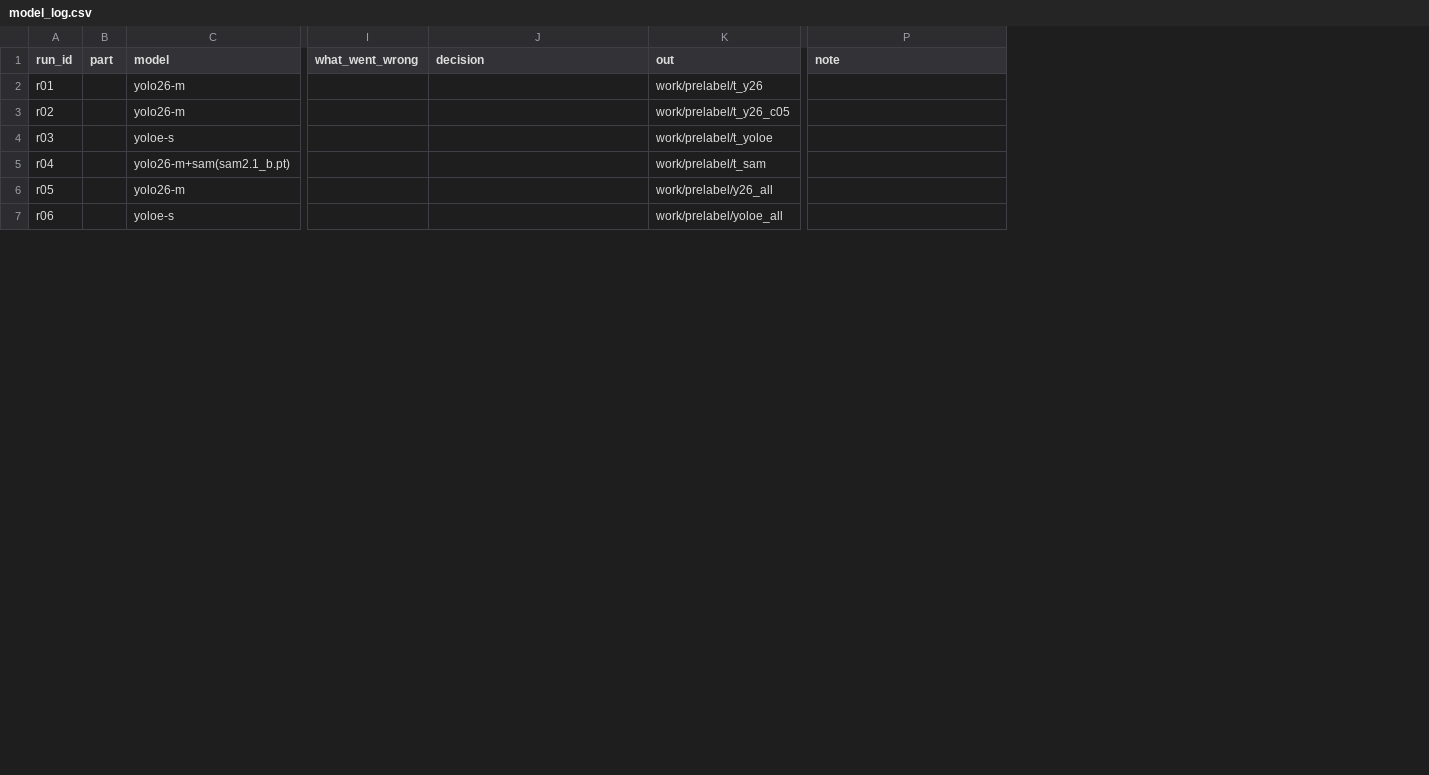
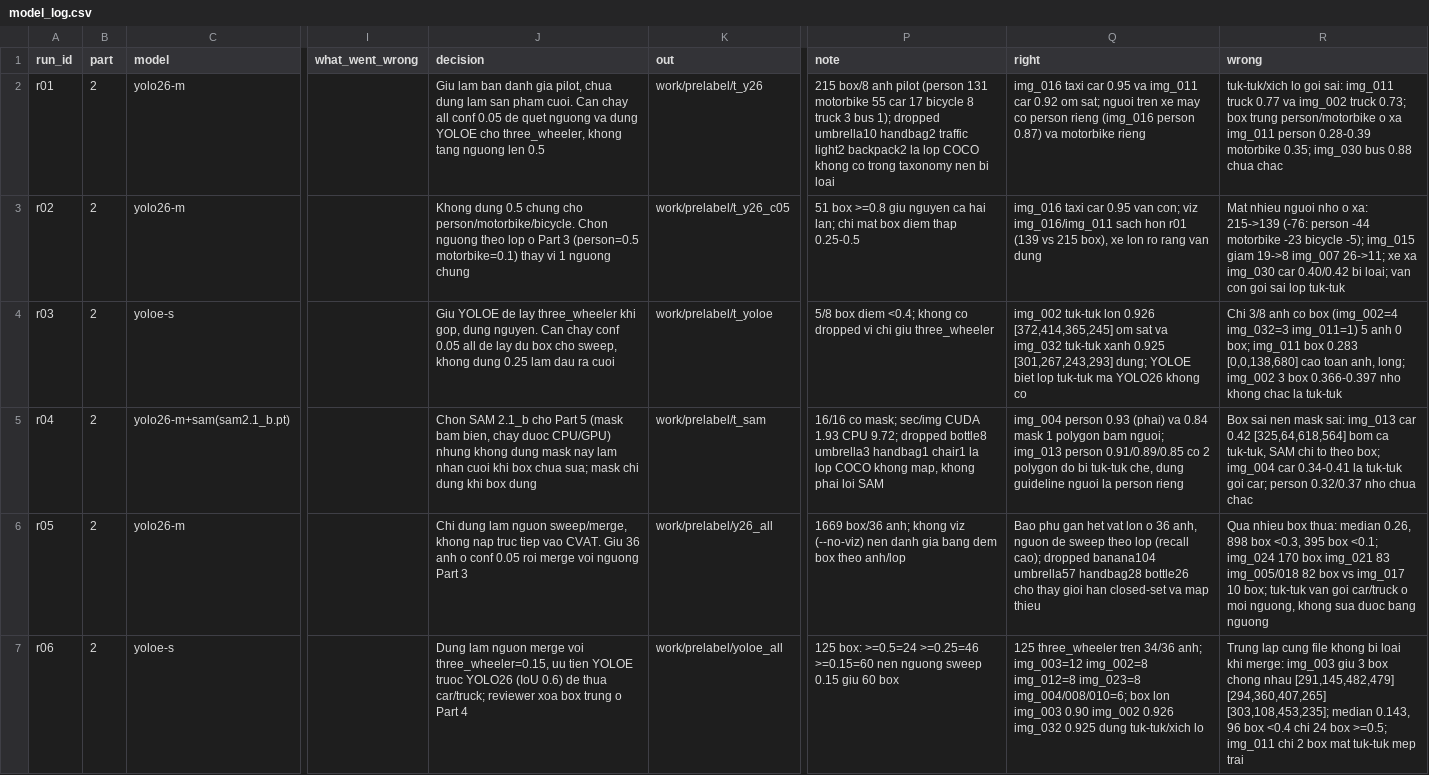
Before and after one commit to vuductoan01012005-code/K5-L2b-DAY08-2A202604068-VuDucToan-AIPrelabel, a CSV file: submission/model_log.csv, drawn as a sheet; only a part is shown, gaps mark what is left out; the diff covers the shown part only; the diff names each change by its address in the sheet, - before the commit and + after, or states it on an @@ line.

```diff
--- a/submission/model_log.csv
+++ b/submission/model_log.csv
+column Q (right), rows 2-7: img_016 taxi car 0.95 va img_011 car 0.92 om sat; nguoi tren xe may co person rieng (img_016 person 0.87) va motorbike rieng | img_016 taxi car 0.95 van con; viz img_016/img_011 sach hon r01 (139 vs 215 box), xe lon ro rang van dung | img_002 tuk-tuk lon 0.926 [372,414,365,245] om sat va img_032 tuk-tuk xanh 0.925 [301,267,243,293] dung; YOLOE biet lop tuk-tuk ma YOLO26 khong co | img_004 person 0.93 (phai) va 0.84 mask 1 polygon bam nguoi; img_013 person 0.91/0.89/0.85 co 2 polygon do bi tuk-tuk che, dung guideline nguoi la person rieng | Bao phu gan het vat lon o 36 anh, nguon de sweep theo lop (recall cao); dropped banana104 umbrella57 handbag28 bottle26 cho thay gioi han closed-set va map thieu | 125 three_wheeler tren 34/36 anh; img_003=12 img_002=8 img_012=8 img_023=8 img_004/008/010=6; box lon img_003 0.90 img_002 0.926 img_032 0.925 dung tuk-tuk/xich lo
+column R (wrong), rows 2-7: tuk-tuk/xich lo goi sai: img_011 truck 0.77 va img_002 truck 0.73; box trung person/motorbike o xa img_011 person 0.28-0.39 motorbike 0.35; img_030 bus 0.88 chua chac | Mat nhieu nguoi nho o xa: 215->139 (-76: person -44 motorbike -23 bicycle -5); img_015 giam 19->8 img_007 26->11; xe xa img_030 car 0.40/0.42 bi loai; van con goi sai lop tuk-tuk | Chi 3/8 anh co box (img_002=4 img_032=3 img_011=1) 5 anh 0 box; img_011 box 0.283 [0,0,138,680] cao toan anh, long; img_002 3 box 0.366-0.397 nho khong chac la tuk-tuk | Box sai nen mask sai: img_013 car 0.42 [325,64,618,564] bom ca tuk-tuk, SAM chi to theo box; img_004 car 0.34-0.41 la tuk-tuk goi car; person 0.32/0.37 nho chua chac | Qua nhieu box thua: median 0.26, 898 box <0.3, 395 box <0.1; img_024 170 box img_021 83 img_005/018 82 box vs img_017 10 box; tuk-tuk van goi car/truck o moi nguong, khong sua duoc bang nguong | Trung lap cung file khong bi loai khi merge: img_003 giu 3 box chong nhau [291,145,482,479] [294,360,407,265] [303,108,453,235]; median 0.143, 96 box <0.4 chi 24 box >=0.5; img_011 chi 2 box mat tuk-tuk mep trai
-B2:B7 (part): (empty)
+B2:B7 (part): 2
-J2 (decision): (empty)
+J2 (decision): Giu lam ban danh gia pilot, chua dung lam san pham cuoi. Can chay all conf 0.05 de quet nguong va dung YOLOE cho three_wheeler, khong tang nguong len 0.5
-P2 (note): (empty)
+P2 (note): 215 box/8 anh pilot (person 131 motorbike 55 car 17 bicycle 8 truck 3 bus 1); dropped umbrella10 handbag2 traffic light2 backpack2 la lop COCO khong co trong taxonomy nen bi loai
-J3 (decision): (empty)
+J3 (decision): Khong dung 0.5 chung cho person/motorbike/bicycle. Chon nguong theo lop o Part 3 (person=0.5 motorbike=0.1) thay vi 1 nguong chung
-P3 (note): (empty)
+P3 (note): 51 box >=0.8 giu nguyen ca hai lan; chi mat box diem thap 0.25-0.5
-J4 (decision): (empty)
+J4 (decision): Giu YOLOE de lay three_wheeler khi gop, dung nguyen. Can chay conf 0.05 all de lay du box cho sweep, khong dung 0.25 lam dau ra cuoi
-P4 (note): (empty)
+P4 (note): 5/8 box diem <0.4; khong co dropped vi chi giu three_wheeler
-J5 (decision): (empty)
+J5 (decision): Chon SAM 2.1_b cho Part 5 (mask bam bien, chay duoc CPU/GPU) nhung khong dung mask nay lam nhan cuoi khi box chua sua; mask chi dung khi box dung
-P5 (note): (empty)
+P5 (note): 16/16 co mask; sec/img CUDA 1.93 CPU 9.72; dropped bottle8 umbrella3 handbag1 chair1 la lop COCO khong map, khong phai loi SAM
-J6 (decision): (empty)
+J6 (decision): Chi dung lam nguon sweep/merge, khong nap truc tiep vao CVAT. Giu 36 anh o conf 0.05 roi merge voi nguong Part 3
-P6 (note): (empty)
+P6 (note): 1669 box/36 anh; khong viz (--no-viz) nen danh gia bang dem box theo anh/lop
-J7 (decision): (empty)
+J7 (decision): Dung lam nguon merge voi three_wheeler=0.15, uu tien YOLOE truoc YOLO26 (IoU 0.6) de thua car/truck; reviewer xoa box trung o Part 4
-P7 (note): (empty)
+P7 (note): 125 box: >=0.5=24 >=0.25=46 >=0.15=60 nen nguong sweep 0.15 giu 60 box
```
Also changed, not shown: 2 added rows and 4 edited cells elsewhere in this file, 3 other files.
